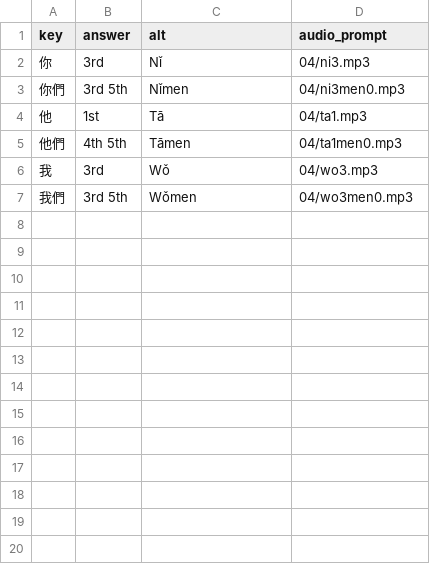
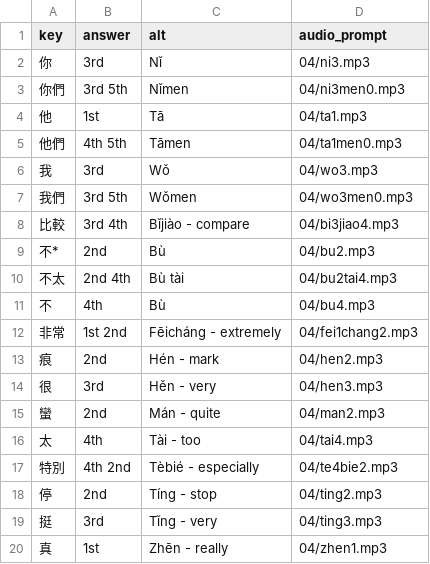
Before and after one commit to timwarnock/lingua.avant.net, a CSV file: zhcz/data/04_tones.csv, drawn as a sheet; the diff names each change by its address in the sheet, - before the commit and + after, or states it on an @@ line.

Commit message:
Update 04_tones.csv

```diff
--- a/zhcz/data/04_tones.csv
+++ b/zhcz/data/04_tones.csv
+row 8: 比較 | 3rd 4th | Bǐjiào - compare | 04/bi3jiao4.mp3
+row 9: 不* | 2nd | Bù | 04/bu2.mp3
+row 10: 不太 | 2nd 4th | Bù tài | 04/bu2tai4.mp3
+row 11: 不 | 4th | Bù | 04/bu4.mp3
+row 12: 非常 | 1st 2nd | Fēicháng - extremely | 04/fei1chang2.mp3
+row 13: 痕 | 2nd | Hén - mark | 04/hen2.mp3
+row 14: 很 | 3rd | Hěn - very | 04/hen3.mp3
+row 15: 蠻 | 2nd | Mán - quite | 04/man2.mp3
+row 16: 太 | 4th | Tài - too | 04/tai4.mp3
+row 17: 特別 | 4th 2nd | Tèbié - especially | 04/te4bie2.mp3
+row 18: 停 | 2nd | Tíng - stop | 04/ting2.mp3
+row 19: 挺 | 3rd | Tǐng - very | 04/ting3.mp3
+row 20: 真 | 1st | Zhēn - really | 04/zhen1.mp3
```
